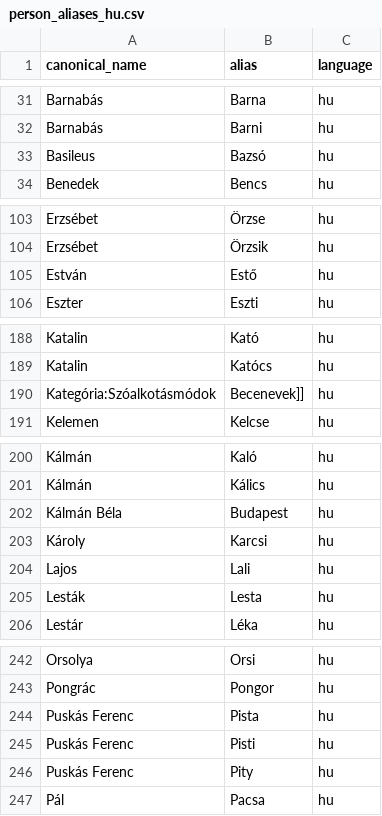
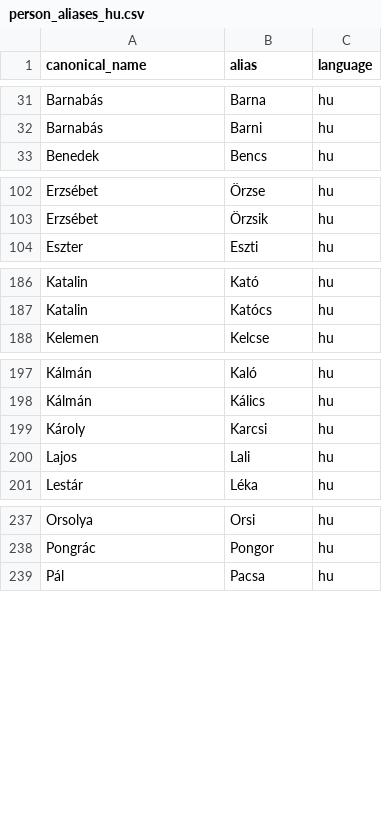
Before and after one commit to mihaly-sarkozi/AIPLAZA, a CSV file: backend/apps/kb/kb_discovery/data/person_aliases/person_aliases_hu.csv, drawn as a sheet; only a part is shown, gaps mark what is left out; the diff covers the shown part only.

```diff
--- a/backend/apps/kb/kb_discovery/data/person_aliases/person_aliases_hu.csv
+++ b/backend/apps/kb/kb_discovery/data/person_aliases/person_aliases_hu.csv
@@ -32,3 +32,2 @@ Barnabás,Barna,hu
 Barnabás,Barni,hu
-Basileus,Bazsó,hu
 Benedek,Bencs,hu
@@ -104,3 +103,2 @@ Erzsébet,Örzse,hu
 Erzsébet,Örzsik,hu
-Estván,Estő,hu
 Eszter,Eszti,hu
@@ -189,3 +187,2 @@ Katalin,Kató,hu
 Katalin,Katócs,hu
-Kategória:Szóalkotásmódok,Becenevek]],hu
 Kelemen,Kelcse,hu
@@ -201,6 +198,4 @@ Kálmán,Kaló,hu
 Kálmán,Kálics,hu
-Kálmán Béla,Budapest,hu
 Károly,Karcsi,hu
 Lajos,Lali,hu
-Lesták,Lesta,hu
 Lestár,Léka,hu
@@ -243,5 +238,2 @@ Orsolya,Orsi,hu
 Pongrác,Pongor,hu
-Puskás Ferenc,Pista,hu
-Puskás Ferenc,Pisti,hu
-Puskás Ferenc,Pity,hu
 Pál,Pacsa,hu
```
Also changed, not shown: 3 removed rows elsewhere in this file, 14 other files.
